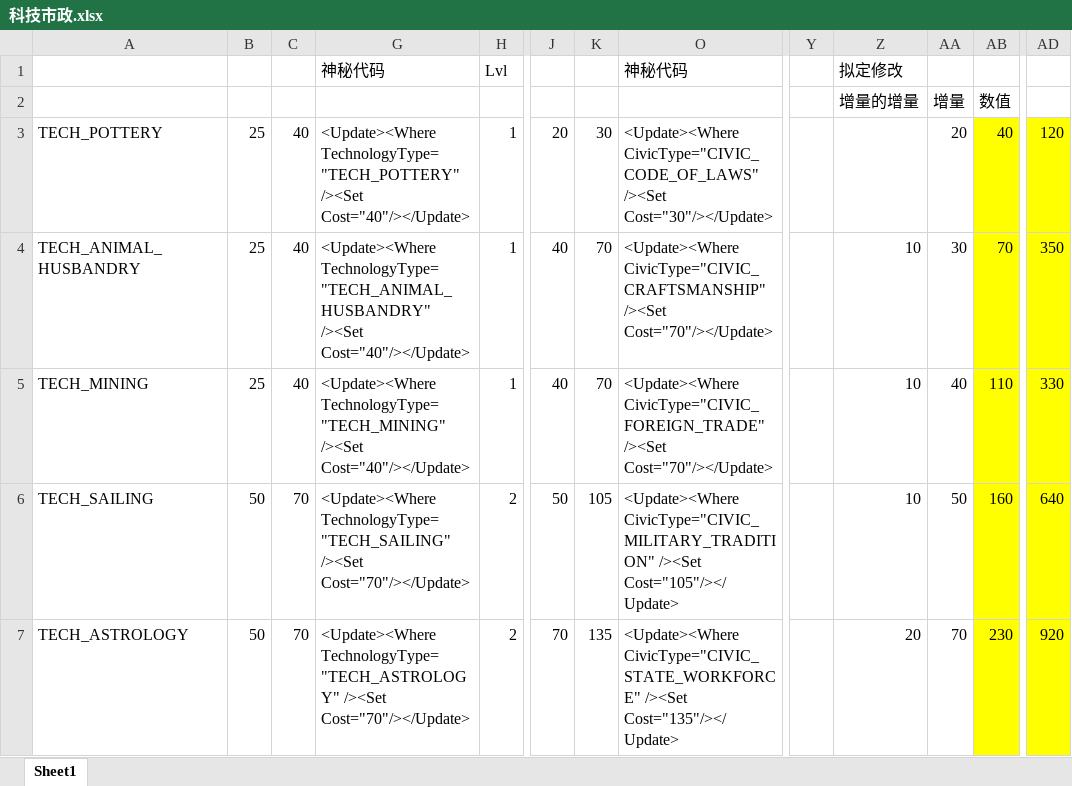
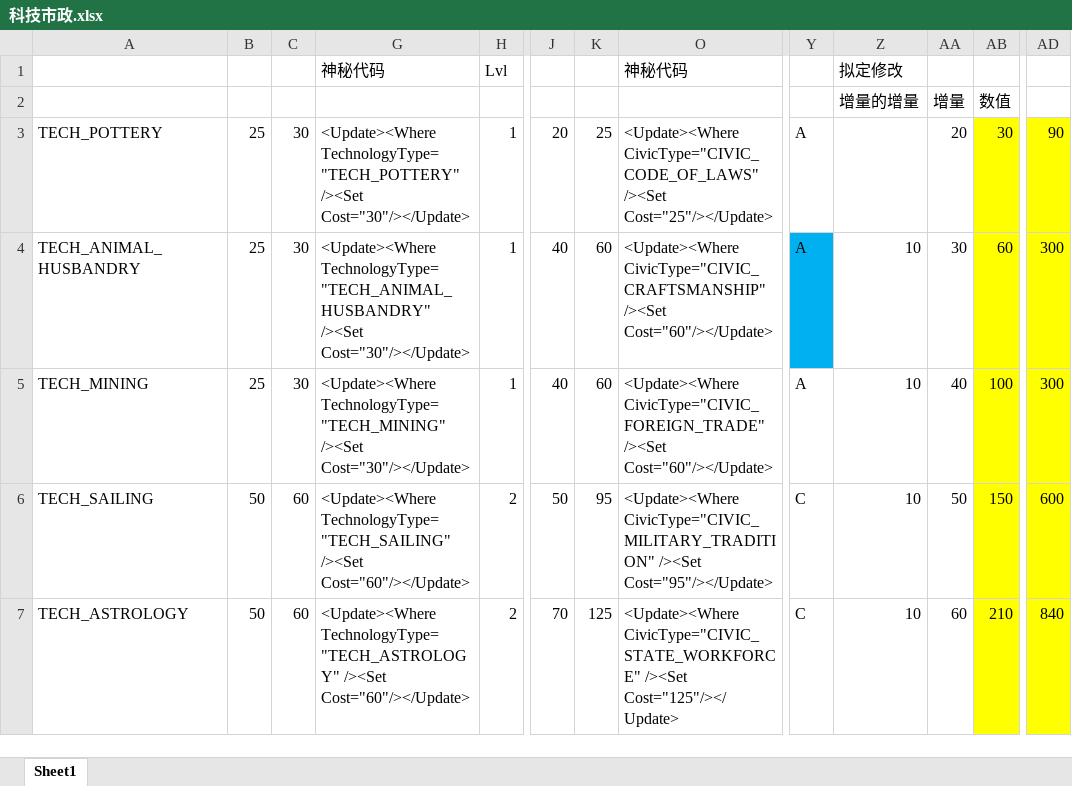
Before and after one commit to dwughjsd/Sistine_civ6mod, an Excel workbook: 文档/科技市政.xlsx, sheet Sheet1, drawn as a sheet; only a part is shown, gaps mark what is left out; values as stored, in another font and other column widths than the file's, no borders; the diff covers the shown part only; the diff names each change by its address in the sheet, - before the commit and + after, or states it on an @@ line.

Commit message:
Reset tech and civic cost

```diff
--- a/文档/科技市政.xlsx (sheet Sheet1)
+++ b/文档/科技市政.xlsx (sheet Sheet1)
-C3:C5: 40
+C3:C5: 30
-G3: …TechnologyType="TECH_POTTERY" /><Set Cost="40"/></Update>
+G3: …TechnologyType="TECH_POTTERY" /><Set Cost="30"/></Update>
-K3: 30
+K3: 25
-O3: …CivicType="CIVIC_CODE_OF_LAWS" /><Set Cost="30"/></Update>
+O3: …CivicType="CIVIC_CODE_OF_LAWS" /><Set Cost="25"/></Update>
-Y3:Y5: (empty)
+Y3:Y5: A
-AB3: 40
+AB3: 30
-AD3: 120
+AD3: 90
-G4: …TechnologyType="TECH_ANIMAL_HUSBANDRY" /><Set Cost="40"/></Update>
+G4: …TechnologyType="TECH_ANIMAL_HUSBANDRY" /><Set Cost="30"/></Update>
-K4:K5: 70
+K4:K5: 60
-O4: …CivicType="CIVIC_CRAFTSMANSHIP" /><Set Cost="70"/></Update>
+O4: …CivicType="CIVIC_CRAFTSMANSHIP" /><Set Cost="60"/></Update>
-Y4 fill: none
+Y4 fill: #00B0F0
-AB4: 70
+AB4: 60
-AD4: 350
+AD4: 300
-G5: …TechnologyType="TECH_MINING" /><Set Cost="40"/></Update>
+G5: …TechnologyType="TECH_MINING" /><Set Cost="30"/></Update>
-O5: …CivicType="CIVIC_FOREIGN_TRADE" /><Set Cost="70"/></Update>
+O5: …CivicType="CIVIC_FOREIGN_TRADE" /><Set Cost="60"/></Update>
-AB5: 110
+AB5: 100
-AD5: 330
+AD5: 300
-C6:C7: 70
+C6:C7: 60
-G6: …TechnologyType="TECH_SAILING" /><Set Cost="70"/></Update>
+G6: …TechnologyType="TECH_SAILING" /><Set Cost="60"/></Update>
-K6: 105
+K6: 95
-O6: …CivicType="CIVIC_MILITARY_TRADITION" /><Set Cost="105"/></Update>
+O6: …CivicType="CIVIC_MILITARY_TRADITION" /><Set Cost="95"/></Update>
-Y6:Y7: (empty)
+Y6:Y7: C
-AB6: 160
+AB6: 150
-AD6: 640
+AD6: 600
-G7: …TechnologyType="TECH_ASTROLOGY" /><Set Cost="70"/></Update>
+G7: …TechnologyType="TECH_ASTROLOGY" /><Set Cost="60"/></Update>
-K7: 135
+K7: 125
-O7: …CivicType="CIVIC_STATE_WORKFORCE" /><Set Cost="135"/></Update>
+O7: …CivicType="CIVIC_STATE_WORKFORCE" /><Set Cost="125"/></Update>
-Z7: 20
+Z7: 10
-AA7: 70
+AA7: 60
-AB7: 230
+AB7: 210
-AD7: 920
+AD7: 840
```
Also changed, not shown: 560 edited cells, cell formats and merged cells elsewhere in this sheet, 2 other files.
